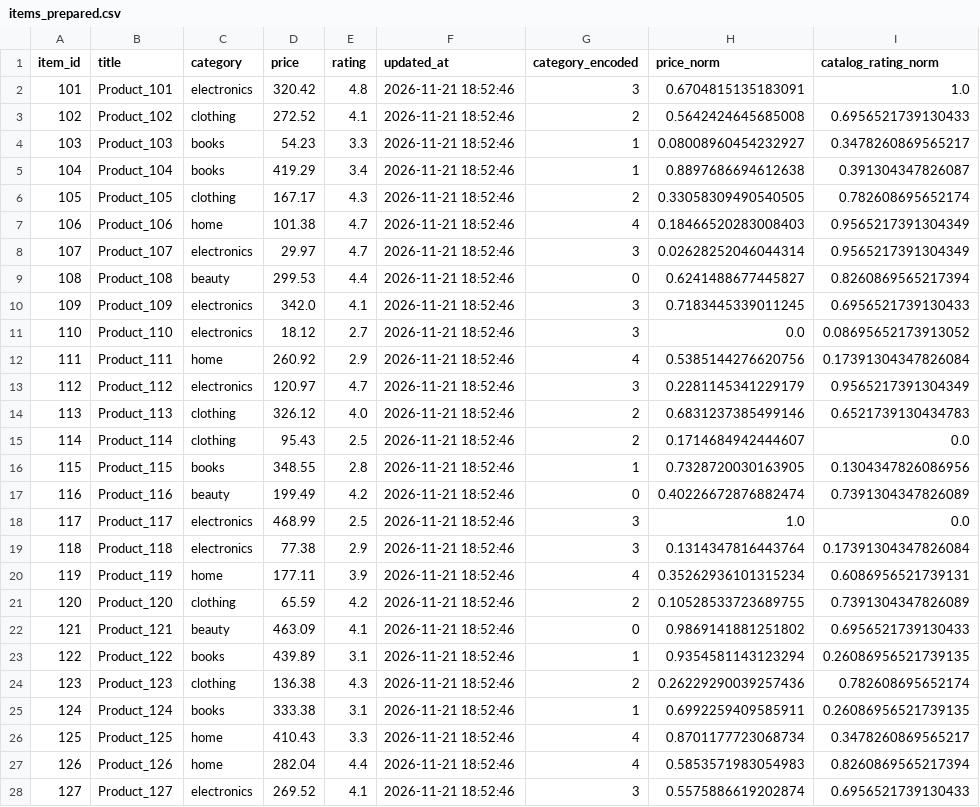
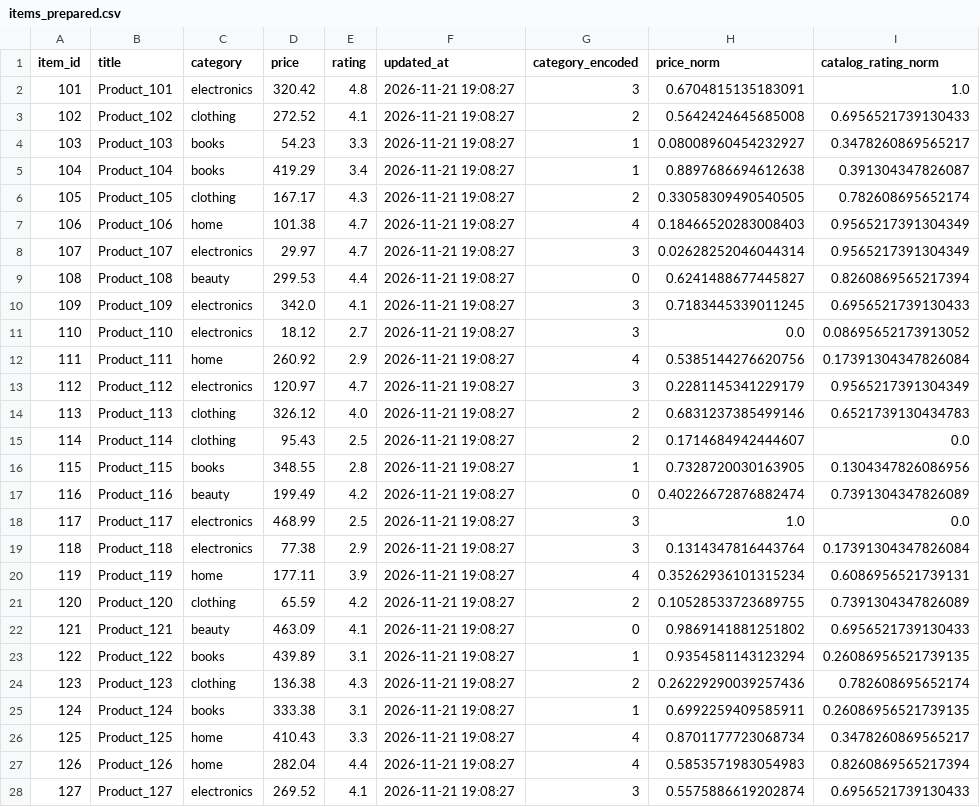
Before and after one commit to Elangonainar/recomart-pipeline, a CSV file: data/processed/items_prepared.csv, drawn as a sheet; only a part is shown; the diff covers the shown part only.

```diff
--- a/data/processed/items_prepared.csv
+++ b/data/processed/items_prepared.csv
@@ -1,28 +1,28 @@
 item_id,title,category,price,rating,updated_at,category_encoded,price_norm,catalog_rating_norm
-101,Product_101,electronics,320.42,4.8,2026-11-21 18:52:46,3,0.6704815135183091,1.0
-102,Product_102,clothing,272.52,4.1,2026-11-21 18:52:46,2,0.5642424645685008,0.6956521739130433
-103,Product_103,books,54.23,3.3,2026-11-21 18:52:46,1,0.08008960454232927,0.3478260869565217
-104,Product_104,books,419.29,3.4,2026-11-21 18:52:46,1,0.8897686694612638,0.391304347826087
-105,Product_105,clothing,167.17,4.3,2026-11-21 18:52:46,2,0.33058309490540505,0.782608695652174
-106,Product_106,home,101.38,4.7,2026-11-21 18:52:46,4,0.18466520283008403,0.9565217391304349
-107,Product_107,electronics,29.97,4.7,2026-11-21 18:52:46,3,0.02628252046044314,0.9565217391304349
-108,Product_108,beauty,299.53,4.4,2026-11-21 18:52:46,0,0.6241488677445827,0.8260869565217394
-109,Product_109,electronics,342.0,4.1,2026-11-21 18:52:46,3,0.7183445339011245,0.6956521739130433
-110,Product_110,electronics,18.12,2.7,2026-11-21 18:52:46,3,0.0,0.08695652173913052
-111,Product_111,home,260.92,2.9,2026-11-21 18:52:46,4,0.5385144276620756,0.17391304347826084
-112,Product_112,electronics,120.97,4.7,2026-11-21 18:52:46,3,0.2281145341229179,0.9565217391304349
-113,Product_113,clothing,326.12,4.0,2026-11-21 18:52:46,2,0.6831237385499146,0.6521739130434783
-114,Product_114,clothing,95.43,2.5,2026-11-21 18:52:46,2,0.1714684942444607,0.0
-115,Product_115,books,348.55,2.8,2026-11-21 18:52:46,1,0.7328720030163905,0.1304347826086956
-116,Product_116,beauty,199.49,4.2,2026-11-21 18:52:46,0,0.40226672876882474,0.7391304347826089
-117,Product_117,electronics,468.99,2.5,2026-11-21 18:52:46,3,1.0,0.0
-118,Product_118,electronics,77.38,2.9,2026-11-21 18:52:46,3,0.1314347816443764,0.17391304347826084
-119,Product_119,home,177.11,3.9,2026-11-21 18:52:46,4,0.35262936101315234,0.6086956521739131
-120,Product_120,clothing,65.59,4.2,2026-11-21 18:52:46,2,0.10528533723689755,0.7391304347826089
-121,Product_121,beauty,463.09,4.1,2026-11-21 18:52:46,0,0.9869141881251802,0.6956521739130433
-122,Product_122,books,439.89,3.1,2026-11-21 18:52:46,1,0.9354581143123294,0.26086956521739135
-123,Product_123,clothing,136.38,4.3,2026-11-21 18:52:46,2,0.26229290039257436,0.782608695652174
-124,Product_124,books,333.38,3.1,2026-11-21 18:52:46,1,0.6992259409585911,0.26086956521739135
-125,Product_125,home,410.43,3.3,2026-11-21 18:52:46,4,0.8701177723068734,0.3478260869565217
-126,Product_126,home,282.04,4.4,2026-11-21 18:52:46,4,0.5853571983054983,0.8260869565217394
-127,Product_127,electronics,269.52,4.1,2026-11-21 18:52:46,3,0.5575886619202874,0.6956521739130433
+101,Product_101,electronics,320.42,4.8,2026-11-21 19:08:27,3,0.6704815135183091,1.0
+102,Product_102,clothing,272.52,4.1,2026-11-21 19:08:27,2,0.5642424645685008,0.6956521739130433
+103,Product_103,books,54.23,3.3,2026-11-21 19:08:27,1,0.08008960454232927,0.3478260869565217
+104,Product_104,books,419.29,3.4,2026-11-21 19:08:27,1,0.8897686694612638,0.391304347826087
+105,Product_105,clothing,167.17,4.3,2026-11-21 19:08:27,2,0.33058309490540505,0.782608695652174
+106,Product_106,home,101.38,4.7,2026-11-21 19:08:27,4,0.18466520283008403,0.9565217391304349
+107,Product_107,electronics,29.97,4.7,2026-11-21 19:08:27,3,0.02628252046044314,0.9565217391304349
+108,Product_108,beauty,299.53,4.4,2026-11-21 19:08:27,0,0.6241488677445827,0.8260869565217394
+109,Product_109,electronics,342.0,4.1,2026-11-21 19:08:27,3,0.7183445339011245,0.6956521739130433
+110,Product_110,electronics,18.12,2.7,2026-11-21 19:08:27,3,0.0,0.08695652173913052
+111,Product_111,home,260.92,2.9,2026-11-21 19:08:27,4,0.5385144276620756,0.17391304347826084
+112,Product_112,electronics,120.97,4.7,2026-11-21 19:08:27,3,0.2281145341229179,0.9565217391304349
+113,Product_113,clothing,326.12,4.0,2026-11-21 19:08:27,2,0.6831237385499146,0.6521739130434783
+114,Product_114,clothing,95.43,2.5,2026-11-21 19:08:27,2,0.1714684942444607,0.0
+115,Product_115,books,348.55,2.8,2026-11-21 19:08:27,1,0.7328720030163905,0.1304347826086956
+116,Product_116,beauty,199.49,4.2,2026-11-21 19:08:27,0,0.40226672876882474,0.7391304347826089
+117,Product_117,electronics,468.99,2.5,2026-11-21 19:08:27,3,1.0,0.0
+118,Product_118,electronics,77.38,2.9,2026-11-21 19:08:27,3,0.1314347816443764,0.17391304347826084
+119,Product_119,home,177.11,3.9,2026-11-21 19:08:27,4,0.35262936101315234,0.6086956521739131
+120,Product_120,clothing,65.59,4.2,2026-11-21 19:08:27,2,0.10528533723689755,0.7391304347826089
+121,Product_121,beauty,463.09,4.1,2026-11-21 19:08:27,0,0.9869141881251802,0.6956521739130433
+122,Product_122,books,439.89,3.1,2026-11-21 19:08:27,1,0.9354581143123294,0.26086956521739135
+123,Product_123,clothing,136.38,4.3,2026-11-21 19:08:27,2,0.26229290039257436,0.782608695652174
+124,Product_124,books,333.38,3.1,2026-11-21 19:08:27,1,0.6992259409585911,0.26086956521739135
+125,Product_125,home,410.43,3.3,2026-11-21 19:08:27,4,0.8701177723068734,0.3478260869565217
+126,Product_126,home,282.04,4.4,2026-11-21 19:08:27,4,0.5853571983054983,0.8260869565217394
+127,Product_127,electronics,269.52,4.1,2026-11-21 19:08:27,3,0.5575886619202874,0.6956521739130433
```
Also changed, not shown: 3 edited cells elsewhere in this file, data/processed/interactions_observed_prepared.csv, data/processed/users_prepared.csv, 14 other files.
